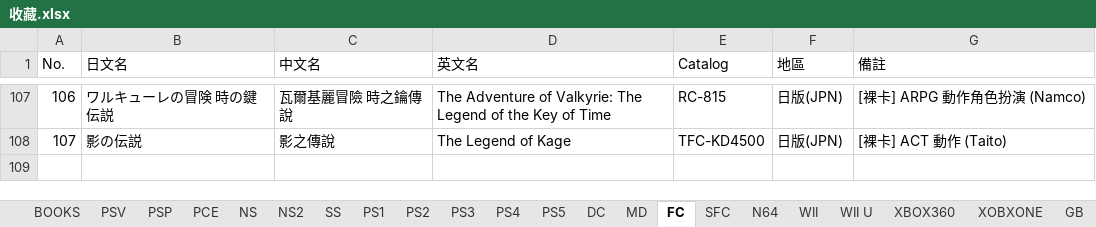
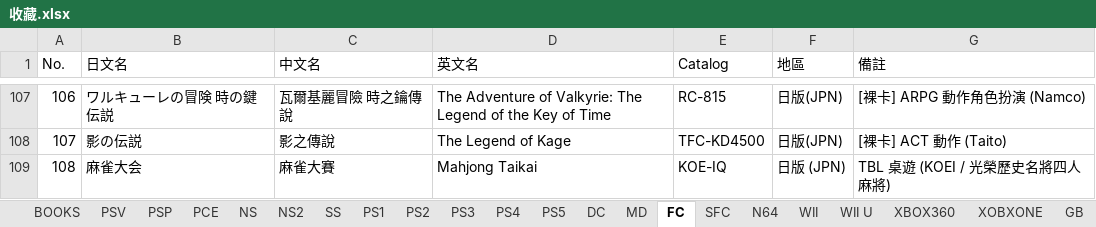
Before and after one commit to Kevinte67228/Retro-library, an Excel workbook: data/收藏.xlsx, sheet FC, drawn as a sheet; only a part is shown, gaps mark what is left out; values as stored, in another font and other column widths than the file's, no borders; the diff names each change by its address in the sheet, - before the commit and + after, or states it on an @@ line.

```diff
--- a/data/收藏.xlsx (sheet FC)
+++ b/data/收藏.xlsx (sheet FC)
+row 109: 108 | 麻雀大会 | 麻雀大賽 | Mahjong Taikai | KOE-IQ | 日版 (JPN) | TBL 桌遊 (KOEI / 光榮歷史名將四人麻將)
```
Also changed, not shown: data/RetroVault_GS_Games_全量匯入檔.xlsx, 4 other files.
